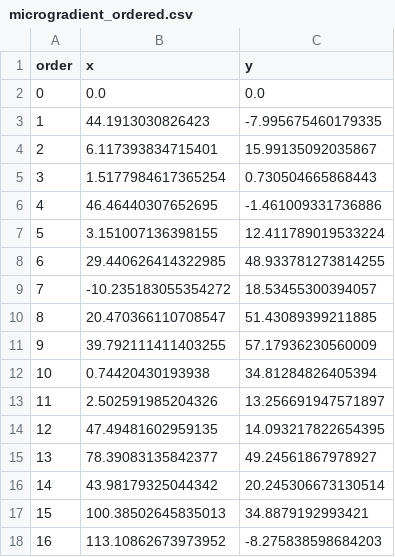
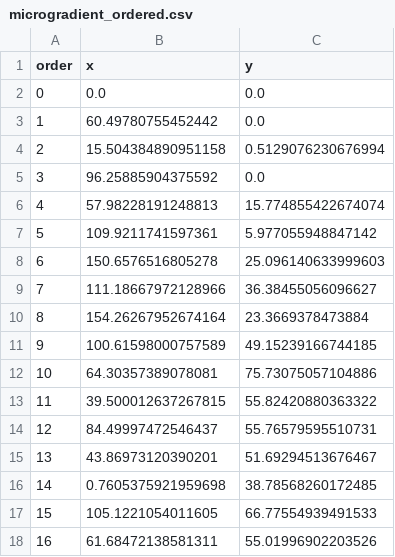
Before and after one commit to QianLabUSC/lassie-decisionmaking, a CSV file: flask/generatedPaths/microgradient_ordered.csv, drawn as a sheet; only a part is shown; the diff covers the shown part only.

Commit message:
correct orientation paths

```diff
--- a/flask/generatedPaths/microgradient_ordered.csv
+++ b/flask/generatedPaths/microgradient_ordered.csv
@@ -2,17 +2,17 @@ order,x,y
 0,0.0,0.0
-1,44.1913030826423,-7.995675460179335
-2,6.117393834715401,15.99135092035867
-3,1.5177984617365254,0.730504665868443
-4,46.46440307652695,-1.461009331736886
-5,3.151007136398155,12.411789019533224
-6,29.440626414322985,48.933781273814255
-7,-10.235183055354272,18.53455300394057
-8,20.470366110708547,51.43089399211885
-9,39.792111411403255,57.17936230560009
-10,0.74420430193938,34.81284826405394
-11,2.502591985204326,13.256691947571897
-12,47.49481602959135,14.093217822654395
-13,78.39083135842377,49.24561867978927
-14,43.98179325044342,20.245306673130514
-15,100.38502645835013,34.8879192993421
-16,113.10862673973952,-8.275838598684203
+1,60.49780755452442,0.0
+2,15.504384890951158,0.5129076230676994
+3,96.25885904375592,0.0
+4,57.98228191248813,15.774855422674074
+5,109.9211741597361,5.977055948847142
+6,150.6576516805278,25.096140633999603
+7,111.18667972128966,36.38455056096627
+8,154.26267952674164,23.3669378473884
+9,100.61598000757589,49.15239166744185
+10,64.30357389078081,75.73075057104886
+11,39.500012637267815,55.82420880363322
+12,84.49997472546437,55.76579595510731
+13,43.86973120390201,51.69294513676467
+14,0.7605375921959698,38.78568260172485
+15,105.1221054011605,66.77554939491533
+16,61.68472138581311,55.01996902203526
```
Also changed, not shown: 72 edited cells elsewhere in this file, flask/generatedPaths/ordered_baseline.csv, flask/generatedPaths/zonecoverage_ordered.csv.
